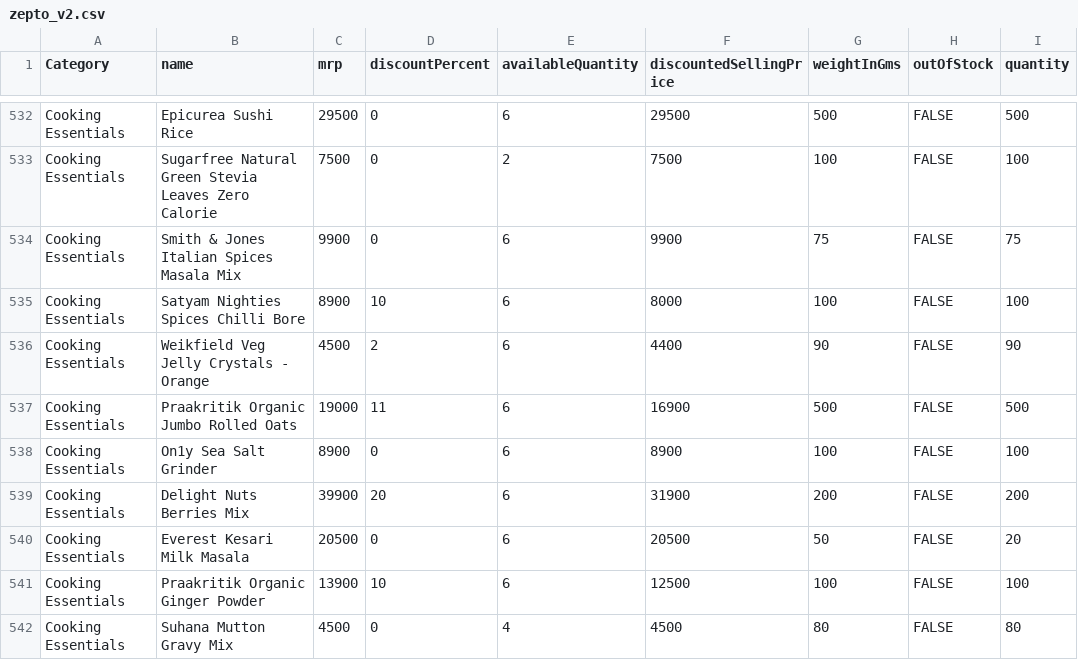
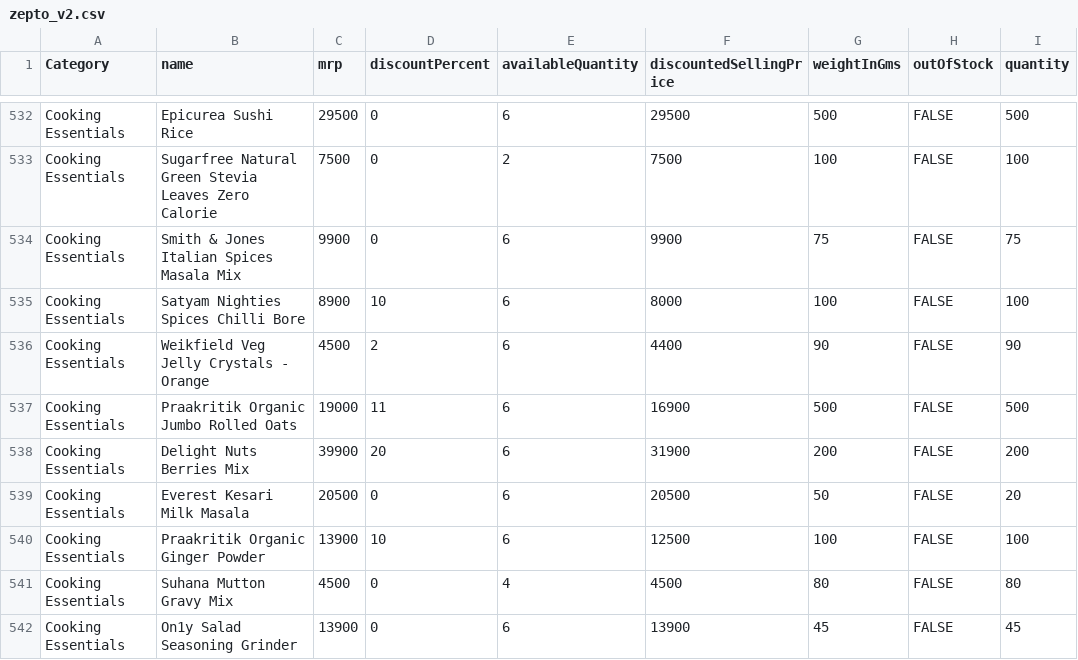
Before and after one commit to ritsvisualz/zepto-sql-analysis, a CSV file: zepto_v2.csv, drawn as a sheet; only a part is shown, gaps mark what is left out; the shorter side is filled out with more unchanged rows; the diff names each change by its address in the sheet, - before the commit and + after, or states it on an @@ line.

Commit message:
Update zepto_v2.csv

```diff
--- a/zepto_v2.csv
+++ b/zepto_v2.csv
-row 538: Cooking Essentials | On1y Sea Salt Grinder | 8900 | 0 | 6 | 8900 | 100 | FALSE | 100
```
